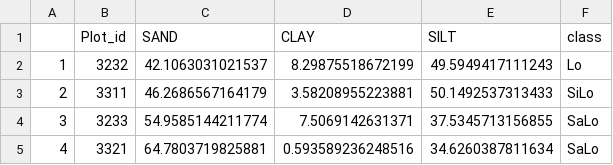
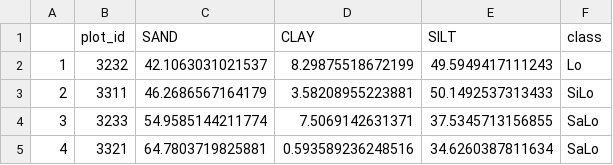
Before and after one commit to elizabethsimps/functional_traits_rhf, a CSV file: clean_data/soil-texture-18.csv, drawn as a sheet; only a part is shown; the diff names each change by its address in the sheet, - before the commit and + after, or states it on an @@ line.

```diff
--- a/clean_data/soil-texture-18.csv
+++ b/clean_data/soil-texture-18.csv
-B1: Plot_id
+B1: plot_id
```
Also changed, not shown: 16 other files.
